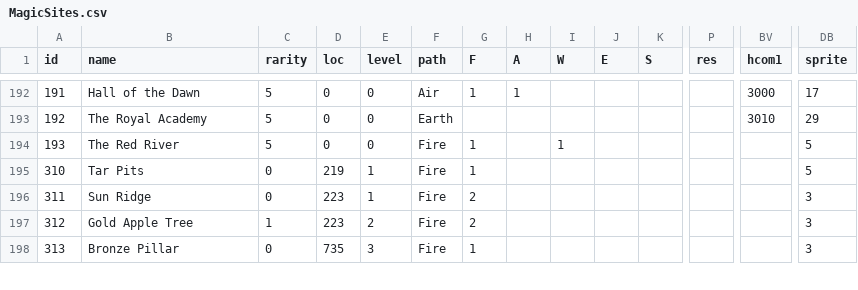
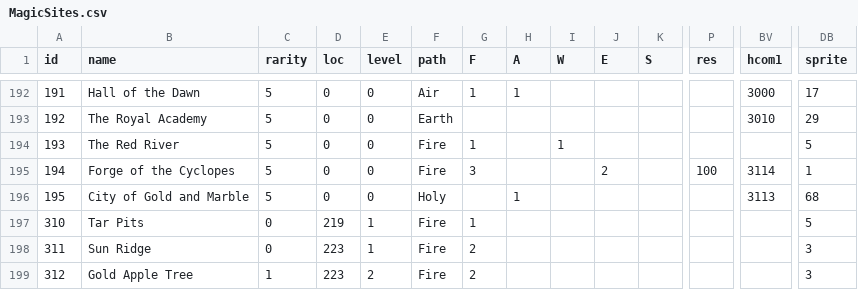
Before and after one commit to larzm42/dom5inspector, a CSV file: gamedata/MagicSites.csv, drawn as a sheet; only a part is shown, gaps mark what is left out; the shorter side is filled out with more unchanged rows; rows hold the shown columns only; the diff names each change by its address in the sheet, - before the commit and + after, or states it on an @@ line.

```diff
--- a/gamedata/MagicSites.csv
+++ b/gamedata/MagicSites.csv
+row 195: 194 | Forge of the Cyclopes | 5 | 0 | 0 | Fire | 3 |  |  | 2 |  | 100 | 3114 | 1
+row 196: 195 | City of Gold and Marble | 5 | 0 | 0 | Holy |  | 1 |  |  |  |  | 3113 | 68
```
Also changed, not shown: gamedata/attributes_by_nation.csv, gamedata/attributes_by_weapon.csv, 44 other files.
